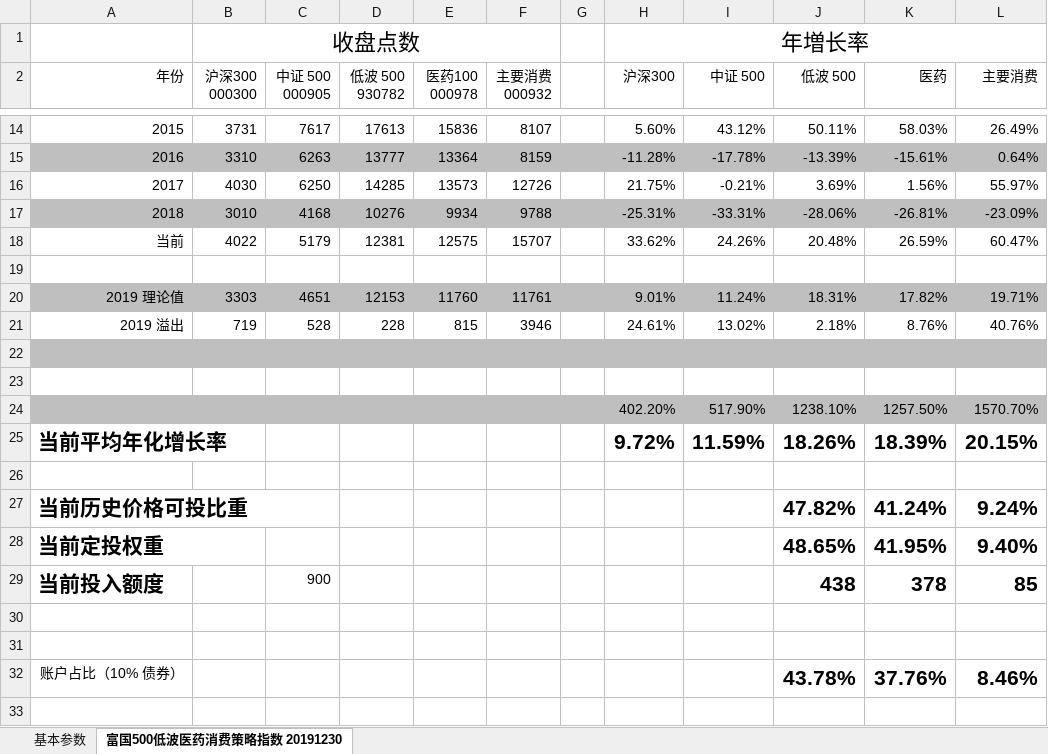
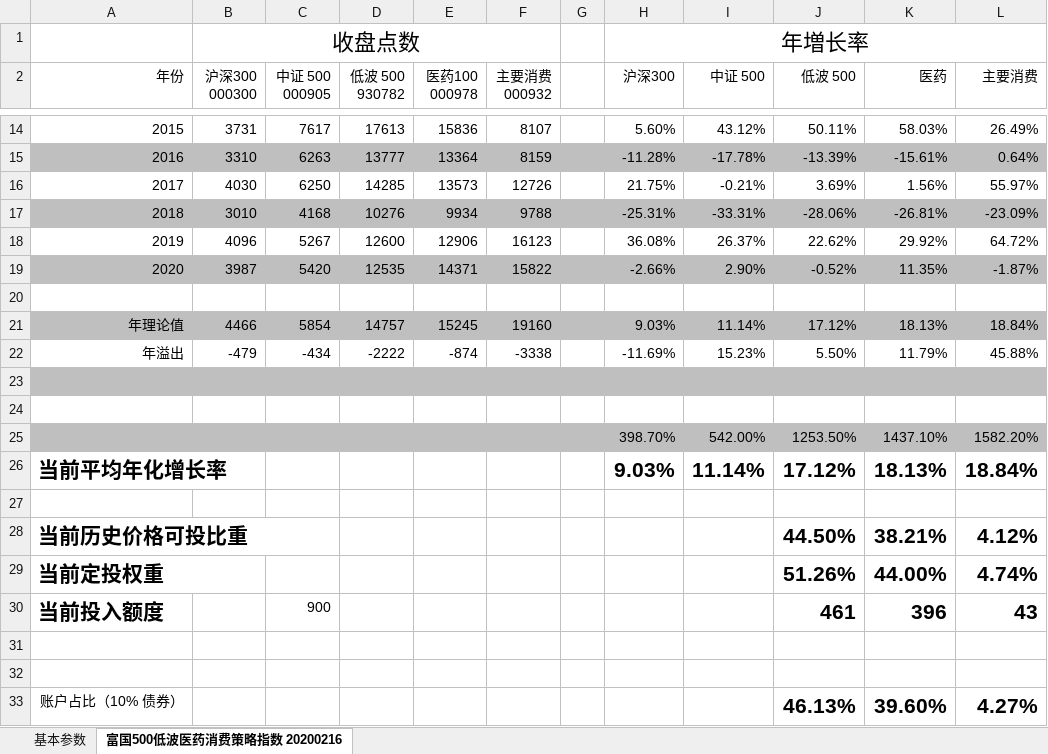
Before and after one commit to StarGZZ/fund, an Excel workbook: 500低波医药消费策略指数.xlsx, sheet 富国500低波医药消费策略指数 20200216, drawn as a sheet; only a part is shown, gaps mark what is left out; values as stored, in another font and other column widths than the file's, no borders; removed rows and columns are numbered as before the commit, all else as after; the diff names each change by its address in the sheet, - before the commit and + after, or states it on an @@ line.

Commit message:
updata 20200216

```diff
--- a/500低波医药消费策略指数.xlsx (sheet 富国500低波医药消费策略指数 20200216)
+++ b/500低波医药消费策略指数.xlsx (sheet 富国500低波医药消费策略指数 20200216)
-sheet tab: 富国500低波医药消费策略指数 20191230
+sheet tab: 富国500低波医药消费策略指数 20200216
-row 18: 当前 | 4022 | 5179 | 12381 | 12575 | 15707 |  | 33.62% | 24.26% | 20.48% | 26.59% | 60.47%
+row 18: 2019 | 4096 | 5267 | 12600 | 12906 | 16123 |  | 36.08% | 26.37% | 22.62% | 29.92% | 64.72%
+row 19: 2020 | 3987 | 5420 | 12535 | 14371 | 15822 |  | -2.66% | 2.90% | -0.52% | 11.35% | -1.87%
-row 20: 2019 理论值 | 3303 | 4651 | 12153 | 11760 | 11761 |  | 9.01% | 11.24% | 18.31% | 17.82% | 19.71%
-row 21: 2019 溢出 | 719 | 528 | 228 | 815 | 3946 |  | 24.61% | 13.02% | 2.18% | 8.76% | 40.76%
+row 21: 年理论值 | 4466 | 5854 | 14757 | 15245 | 19160 |  | 9.03% | 11.14% | 17.12% | 18.13% | 18.84%
+row 22: 年溢出 | -479 | -434 | -2222 | -874 | -3338 |  | -11.69% | 15.23% | 5.50% | 11.79% | 45.88%
-row 24:  |  |  |  |  |  |  | 402.20% | 517.90% | 1238.10% | 1257.50% | 1570.70%
-row 25: 当前平均年化增长率 |  |  |  |  |  |  | 9.72% | 11.59% | 18.26% | 18.39% | 20.15%
+row 25:  |  |  |  |  |  |  | 398.70% | 542.00% | 1253.50% | 1437.10% | 1582.20%
+row 26: 当前平均年化增长率 |  |  |  |  |  |  | 9.03% | 11.14% | 17.12% | 18.13% | 18.84%
-row 27: 当前历史价格可投比重 |  |  |  |  |  |  |  |  | 47.82% | 41.24% | 9.24%
-row 28: 当前定投权重 |  |  |  |  |  |  |  |  | 48.65% | 41.95% | 9.40%
-row 29: 当前投入额度 |  | 900 |  |  |  |  |  |  | 438 | 378 | 85
+row 28: 当前历史价格可投比重 |  |  |  |  |  |  |  |  | 44.50% | 38.21% | 4.12%
+row 29: 当前定投权重 |  |  |  |  |  |  |  |  | 51.26% | 44.00% | 4.74%
+row 30: 当前投入额度 |  | 900 |  |  |  |  |  |  | 461 | 396 | 43
-row 32: 账户占比（10% 债券） |  |  |  |  |  |  |  |  | 43.78% | 37.76% | 8.46%
+row 33: 账户占比（10% 债券） |  |  |  |  |  |  |  |  | 46.13% | 39.60% | 4.27%
```
